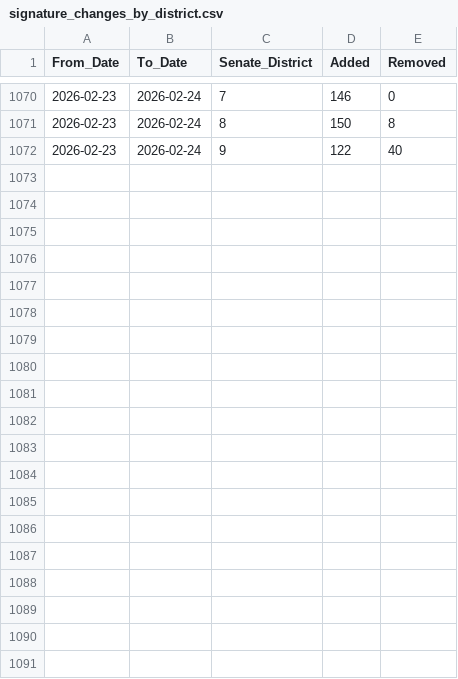
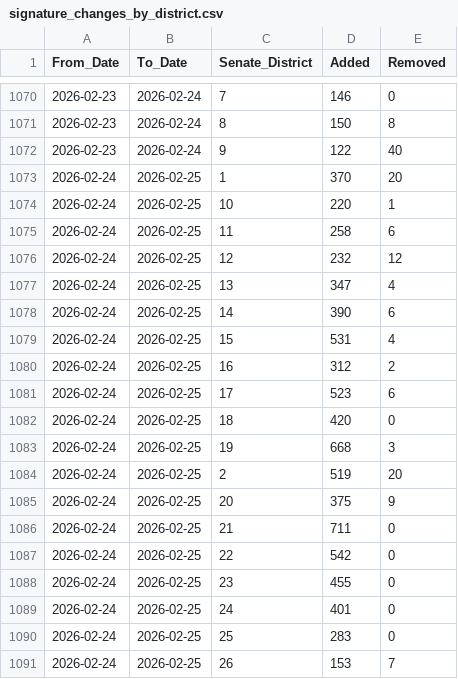
Before and after one commit to samadams8/SignatureVNRBootstrap, a CSV file: signature_changes_by_district.csv, drawn as a sheet; only a part is shown, gaps mark what is left out; the diff covers the shown part only.

Commit message:
2026-02-25 data update; added .xlsx support for historical data

```diff
--- a/signature_changes_by_district.csv
+++ b/signature_changes_by_district.csv
@@ -1072 +1072,20 @@ From_Date,To_Date,Senate_District,Added,Removed
 2026-02-23,2026-02-24,9,122,40
+2026-02-24,2026-02-25,1,370,20
+2026-02-24,2026-02-25,10,220,1
+2026-02-24,2026-02-25,11,258,6
+2026-02-24,2026-02-25,12,232,12
+2026-02-24,2026-02-25,13,347,4
+2026-02-24,2026-02-25,14,390,6
+2026-02-24,2026-02-25,15,531,4
+2026-02-24,2026-02-25,16,312,2
+2026-02-24,2026-02-25,17,523,6
+2026-02-24,2026-02-25,18,420,0
+2026-02-24,2026-02-25,19,668,3
+2026-02-24,2026-02-25,2,519,20
+2026-02-24,2026-02-25,20,375,9
+2026-02-24,2026-02-25,21,711,0
+2026-02-24,2026-02-25,22,542,0
+2026-02-24,2026-02-25,23,455,0
+2026-02-24,2026-02-25,24,401,0
+2026-02-24,2026-02-25,25,283,0
+2026-02-24,2026-02-25,26,153,7
```
Also changed, not shown: 10 added rows elsewhere in this file, 37 other files.
